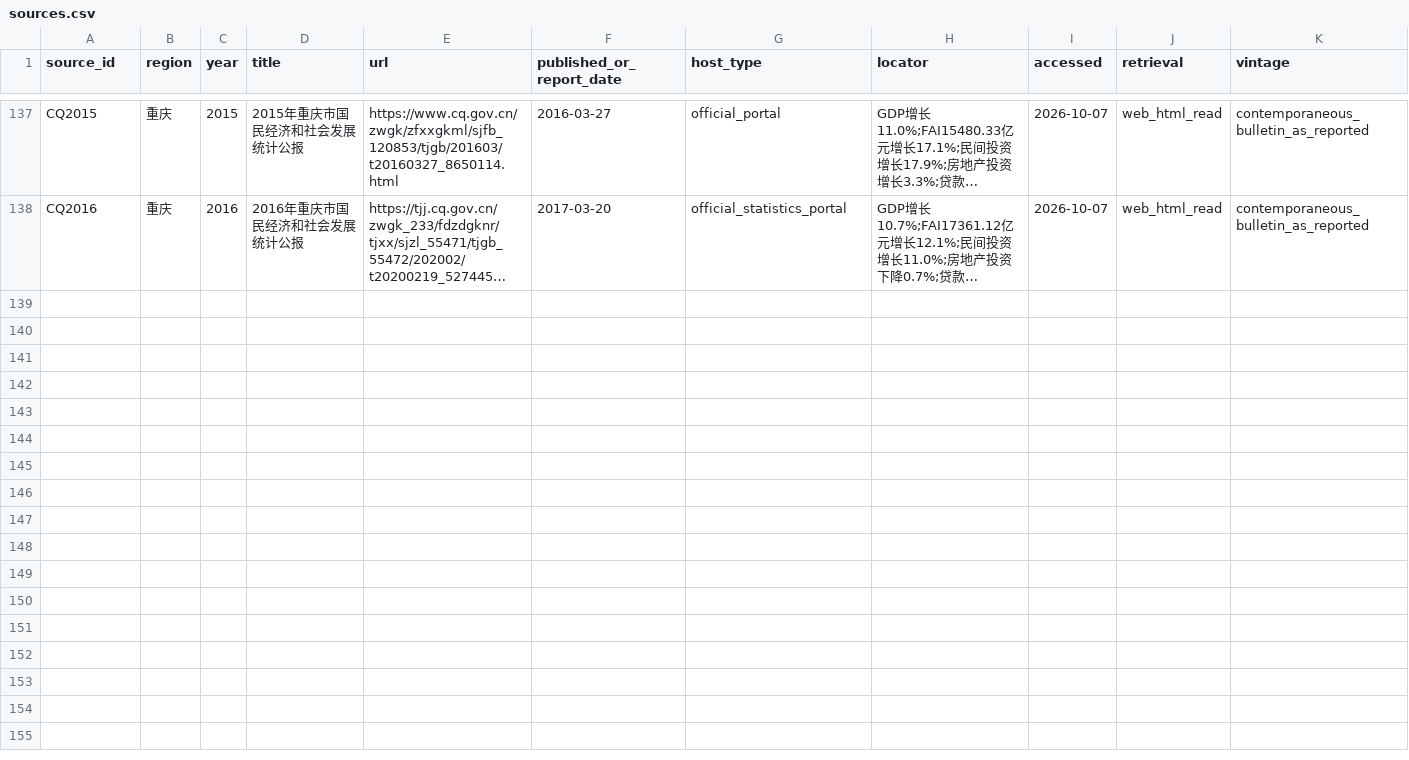
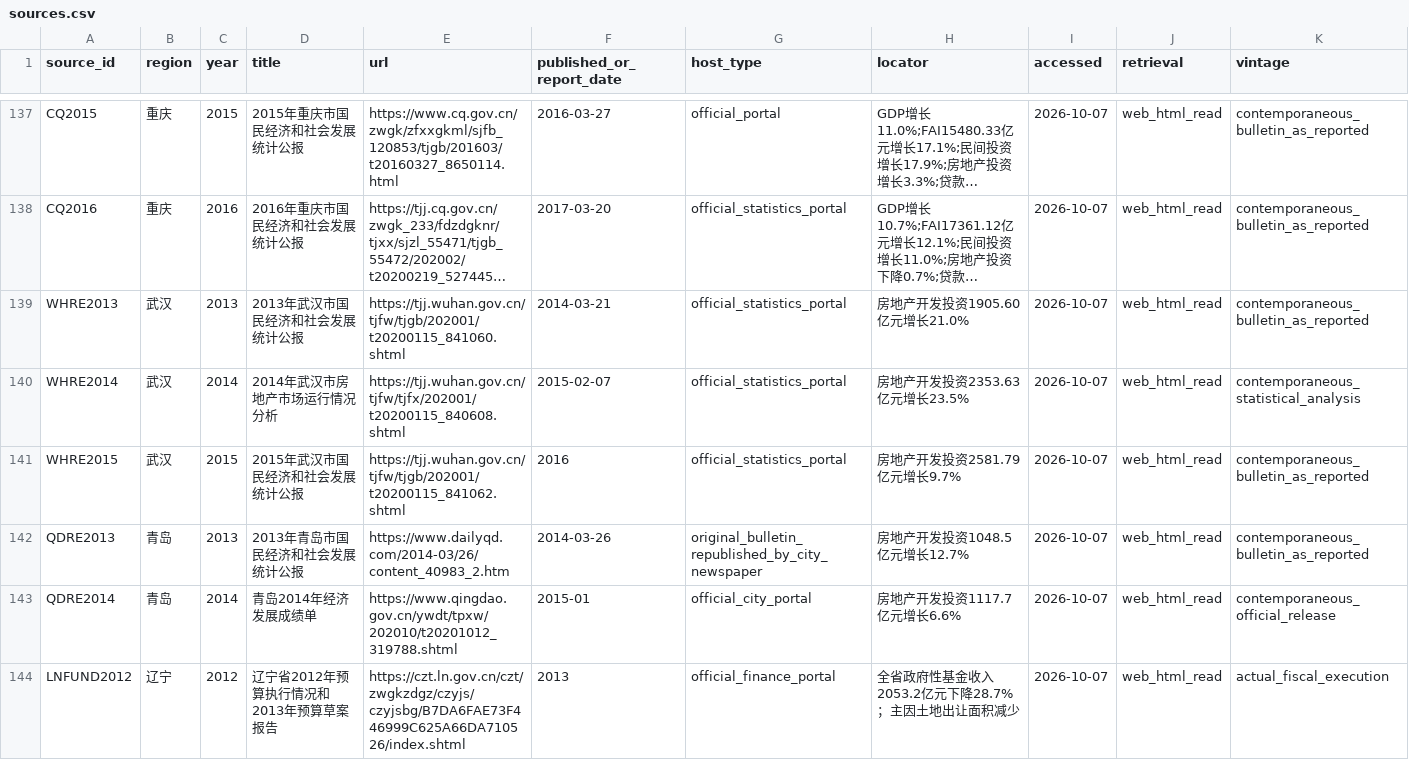
Before and after one commit to Zhangsfish/Dalian, a CSV file: research/bo2012/data/sources.csv, drawn as a sheet; only a part is shown, gaps mark what is left out; long unchanged cells end in …; the diff names each change by its address in the sheet, - before the commit and + after, or states it on an @@ line.

Commit message:
research S03A-A: add real-estate and land-finance sources

```diff
--- a/research/bo2012/data/sources.csv
+++ b/research/bo2012/data/sources.csv
+row 139: WHRE2013 | 武汉 | 2013 | 2013年武汉市国民经济和社会发展统计公报 | https://tjj.wuhan.gov.cn/tjfw/tjgb/202001/t20200115_841060.shtml | 2014-03-21 | official_statistics_portal | 房地产开发投资1905.60亿元增长21.0% | 2026-10-07 | web_html_read | contemporaneous_bulletin_as_reported
+row 140: WHRE2014 | 武汉 | 2014 | 2014年武汉市房地产市场运行情况分析 | https://tjj.wuhan.gov.cn/tjfw/tjfx/202001/t20200115_840608.shtml | 2015-02-07 | official_statistics_portal | 房地产开发投资2353.63亿元增长23.5% | 2026-10-07 | web_html_read | contemporaneous_statistical_analysis
+row 141: WHRE2015 | 武汉 | 2015 | 2015年武汉市国民经济和社会发展统计公报 | https://tjj.wuhan.gov.cn/tjfw/tjgb/202001/t20200115_841062.shtml | 2016 | official_statistics_portal | 房地产开发投资2581.79亿元增长9.7% | 2026-10-07 | web_html_read | contemporaneous_bulletin_as_reported
+row 142: QDRE2013 | 青岛 | 2013 | 2013年青岛市国民经济和社会发展统计公报 | https://www.dailyqd.com/2014-03/26/content_40983_2.htm | 2014-03-26 | original_bulletin_republished_by_city_newspaper | 房地产开发投资1048.5亿元增长12.7% | 2026-10-07 | web_html_read | contemporaneous_bulletin_as_reported
+row 143: QDRE2014 | 青岛 | 2014 | 青岛2014年经济发展成绩单 | https://www.qingdao.gov.cn/ywdt/tpxw/202010/t20201012_319788.shtml | 2015-01 | official_city_portal | 房地产开发投资1117.7亿元增长6.6% | 2026-10-07 | web_html_read | contemporaneous_official_release
+row 144: LNFUND2012 | 辽宁 | 2012 | 辽宁省2012年预算执行情况和2013年预算草案报告 | https://czt.ln.gov.cn/czt/zwgkzdgz/czyjs/czyjsbg/B7DA6FAE73F446999C625A66DA710526/index.shtml | 2013 | official_finance_portal | 全省政府性基金收入2053.2亿元下降28.7%；主因土地出让面积减少 | 2026-10-07 | web_html_read | actual_fiscal_execution
```
